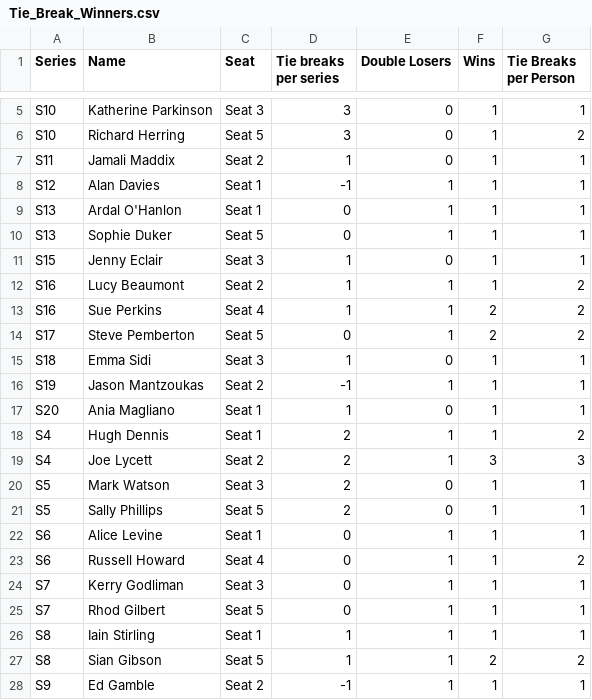
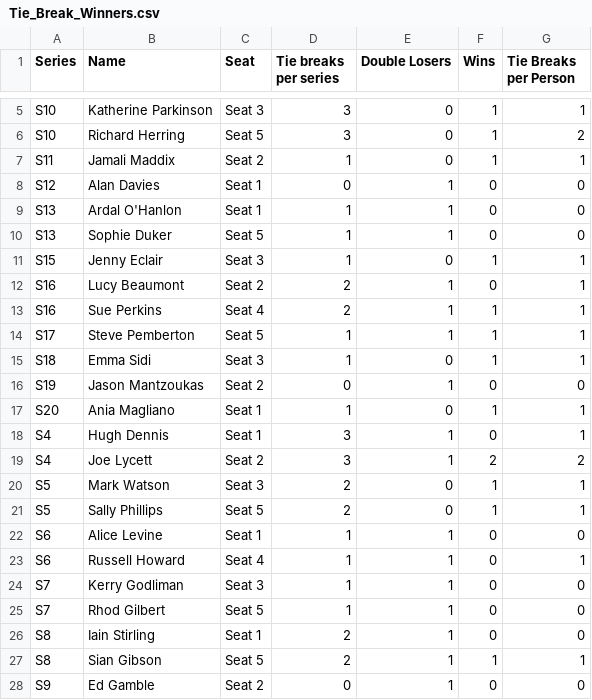
Before and after one commit to samgraftonwaters/Taskmaster_Analysis, a CSV file: Data/Script_Outputs/Tie_Break_Winners.csv, drawn as a sheet; only a part is shown, gaps mark what is left out.

```diff
--- a/Data/Script_Outputs/Tie_Break_Winners.csv
+++ b/Data/Script_Outputs/Tie_Break_Winners.csv
@@ -7,22 +7,22 @@ S10,Richard Herring,Seat 5,3,0,1,2
 S11,Jamali Maddix,Seat 2,1,0,1,1
-S12,Alan Davies,Seat 1,-1,1,1,1
-S13,Ardal O'Hanlon,Seat 1,0,1,1,1
-S13,Sophie Duker,Seat 5,0,1,1,1
+S12,Alan Davies,Seat 1,0,1,0,0
+S13,Ardal O'Hanlon,Seat 1,1,1,0,0
+S13,Sophie Duker,Seat 5,1,1,0,0
 S15,Jenny Eclair,Seat 3,1,0,1,1
-S16,Lucy Beaumont,Seat 2,1,1,1,2
-S16,Sue Perkins,Seat 4,1,1,2,2
-S17,Steve Pemberton,Seat 5,0,1,2,2
+S16,Lucy Beaumont,Seat 2,2,1,0,1
+S16,Sue Perkins,Seat 4,2,1,1,1
+S17,Steve Pemberton,Seat 5,1,1,1,1
 S18,Emma Sidi,Seat 3,1,0,1,1
-S19,Jason Mantzoukas,Seat 2,-1,1,1,1
+S19,Jason Mantzoukas,Seat 2,0,1,0,0
 S20,Ania Magliano,Seat 1,1,0,1,1
-S4,Hugh Dennis,Seat 1,2,1,1,2
-S4,Joe Lycett,Seat 2,2,1,3,3
+S4,Hugh Dennis,Seat 1,3,1,0,1
+S4,Joe Lycett,Seat 2,3,1,2,2
 S5,Mark Watson,Seat 3,2,0,1,1
 S5,Sally Phillips,Seat 5,2,0,1,1
-S6,Alice Levine,Seat 1,0,1,1,1
-S6,Russell Howard,Seat 4,0,1,1,2
-S7,Kerry Godliman,Seat 3,0,1,1,1
-S7,Rhod Gilbert,Seat 5,0,1,1,1
-S8,Iain Stirling,Seat 1,1,1,1,1
-S8,Sian Gibson,Seat 5,1,1,2,2
-S9,Ed Gamble,Seat 2,-1,1,1,1
+S6,Alice Levine,Seat 1,1,1,0,0
+S6,Russell Howard,Seat 4,1,1,0,1
+S7,Kerry Godliman,Seat 3,1,1,0,0
+S7,Rhod Gilbert,Seat 5,1,1,0,0
+S8,Iain Stirling,Seat 1,2,1,0,0
+S8,Sian Gibson,Seat 5,2,1,1,1
+S9,Ed Gamble,Seat 2,0,1,0,0
```
Also changed, not shown: Data/Script_Outputs/Tie_Break_Losers.csv, 1 other file.
